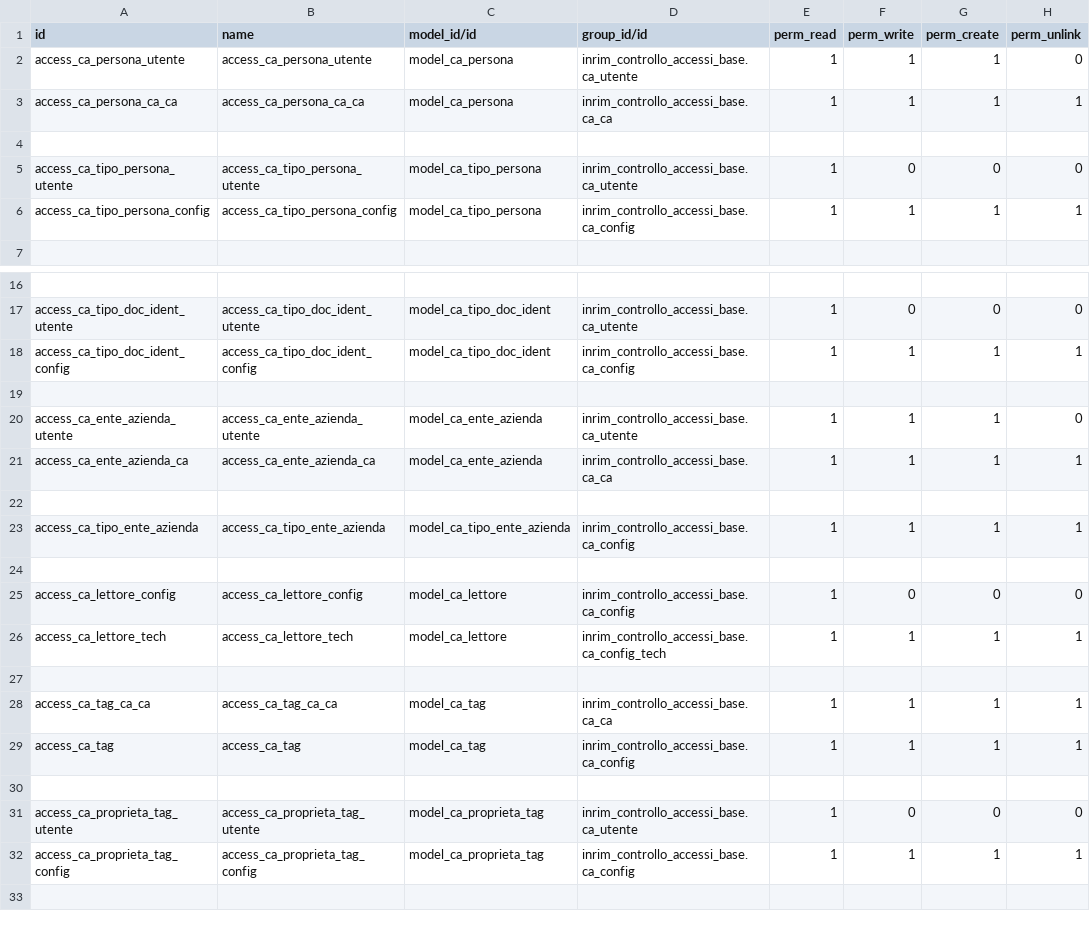
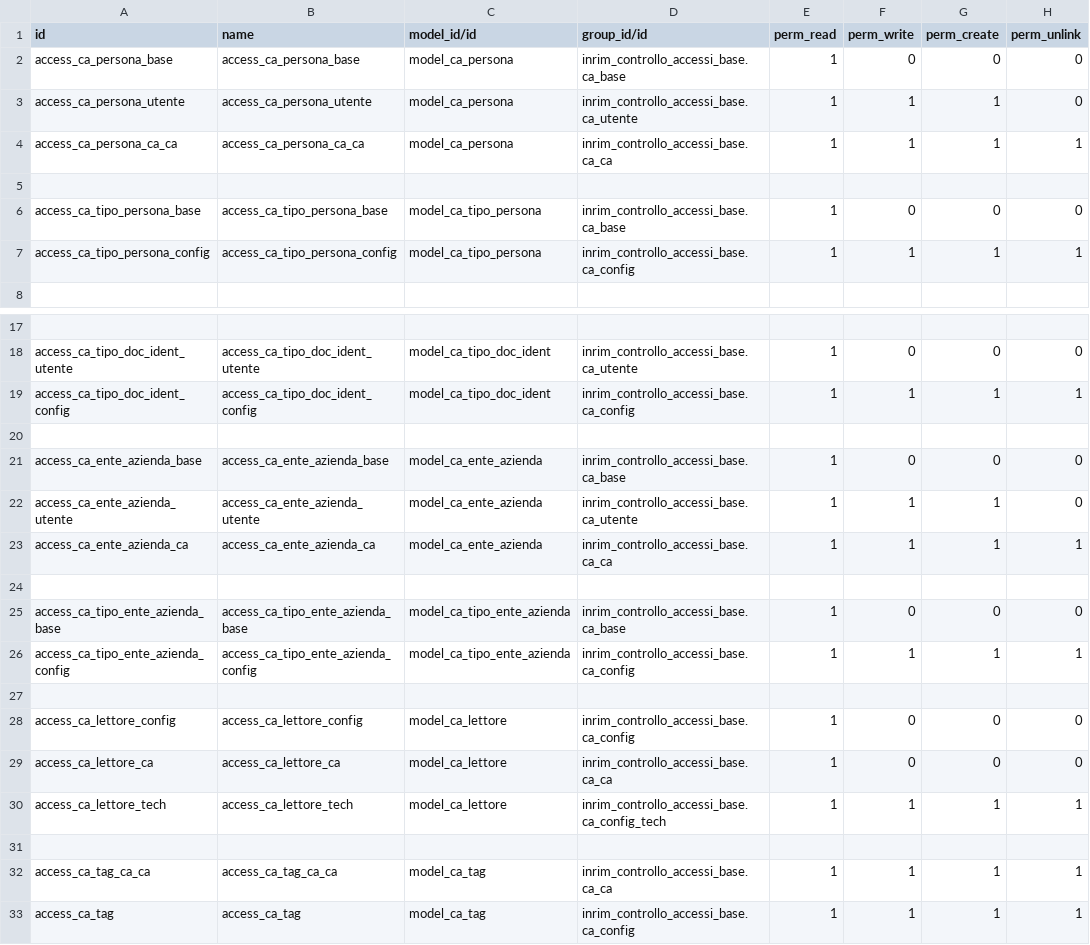
Before and after one commit to INRIM/Addons-Controllo-Accessi, a CSV file: inrim_anagrafiche/security/ir.model.access.csv, drawn as a sheet; only a part is shown, gaps mark what is left out; the shorter side is filled out with more unchanged rows; the diff covers the shown part only.

```diff
--- a/inrim_anagrafiche/security/ir.model.access.csv
+++ b/inrim_anagrafiche/security/ir.model.access.csv
@@ -1,2 +1,3 @@
 id,name,model_id/id,group_id/id,perm_read,perm_write,perm_create,perm_unlink
+access_ca_persona_base,access_ca_persona_base,model_ca_persona,inrim_controllo_accessi_base.ca_base,1,0,0,0
 access_ca_persona_utente,access_ca_persona_utente,model_ca_persona,inrim_controllo_accessi_base.ca_utente,1,1,1,0
@@ -4,3 +5,3 @@ access_ca_persona_ca_ca,access_ca_persona_ca_ca,model_ca_persona,inrim_controllo
 
-access_ca_tipo_persona_utente,access_ca_tipo_persona_utente,model_ca_tipo_persona,inrim_controllo_accessi_base.ca_utente,1,0,0,0
+access_ca_tipo_persona_base,access_ca_tipo_persona_base,model_ca_tipo_persona,inrim_controllo_accessi_base.ca_base,1,0,0,0
 access_ca_tipo_persona_config,access_ca_tipo_persona_config,model_ca_tipo_persona,inrim_controllo_accessi_base.ca_config,1,1,1,1
@@ -19,2 +20,3 @@ access_ca_tipo_doc_ident_config,access_ca_tipo_doc_ident_config,model_ca_tipo_do
 
+access_ca_ente_azienda_base,access_ca_ente_azienda_base,model_ca_ente_azienda,inrim_controllo_accessi_base.ca_base,1,0,0,0
 access_ca_ente_azienda_utente,access_ca_ente_azienda_utente,model_ca_ente_azienda,inrim_controllo_accessi_base.ca_utente,1,1,1,0
@@ -22,5 +24,7 @@ access_ca_ente_azienda_ca,access_ca_ente_azienda_ca,model_ca_ente_azienda,inrim_
 
-access_ca_tipo_ente_azienda,access_ca_tipo_ente_azienda,model_ca_tipo_ente_azienda,inrim_controllo_accessi_base.ca_config,1,1,1,1
+access_ca_tipo_ente_azienda_base,access_ca_tipo_ente_azienda_base,model_ca_tipo_ente_azienda,inrim_controllo_accessi_base.ca_base,1,0,0,0
+access_ca_tipo_ente_azienda_config,access_ca_tipo_ente_azienda_config,model_ca_tipo_ente_azienda,inrim_controllo_accessi_base.ca_config,1,1,1,1
 
 access_ca_lettore_config,access_ca_lettore_config,model_ca_lettore,inrim_controllo_accessi_base.ca_config,1,0,0,0
+access_ca_lettore_ca,access_ca_lettore_ca,model_ca_lettore,inrim_controllo_accessi_base.ca_ca,1,0,0,0
 access_ca_lettore_tech,access_ca_lettore_tech,model_ca_lettore,inrim_controllo_accessi_base.ca_config_tech,1,1,1,1
```
Also changed, not shown: 7 added rows and 15 edited cells elsewhere in this file, inrim_controllo_accessi/security/ir.model.access.csv, 36 other files.
